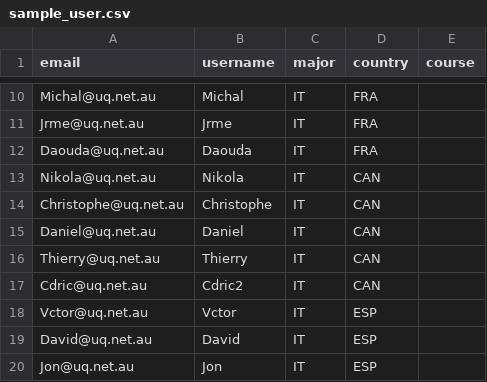
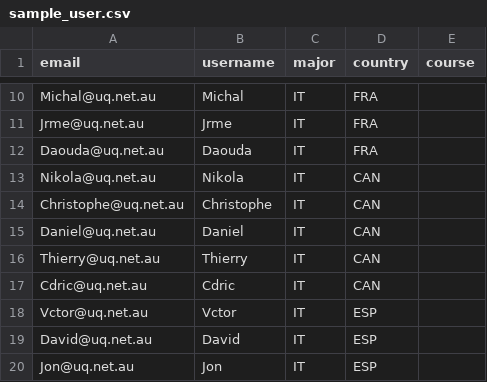
Before and after one commit to RuiqiJia/DECO7381, a CSV file: emuegg/sample_user.csv, drawn as a sheet; only a part is shown, gaps mark what is left out; the diff covers the shown part only.

```diff
--- a/emuegg/sample_user.csv
+++ b/emuegg/sample_user.csv
@@ -16,3 +16,3 @@ Daniel@uq.net.au, Daniel  ,IT,CAN,
 Thierry@uq.net.au, Thierry  ,IT,CAN,
-Cdric@uq.net.au,Cdric2,IT,CAN,
+Cdric@uq.net.au,Cdric  ,IT,CAN,
 Vctor@uq.net.au,Vctor  ,IT, ESP ,
```
Also changed, not shown: 10 edited cells elsewhere in this file, 10 other files.
